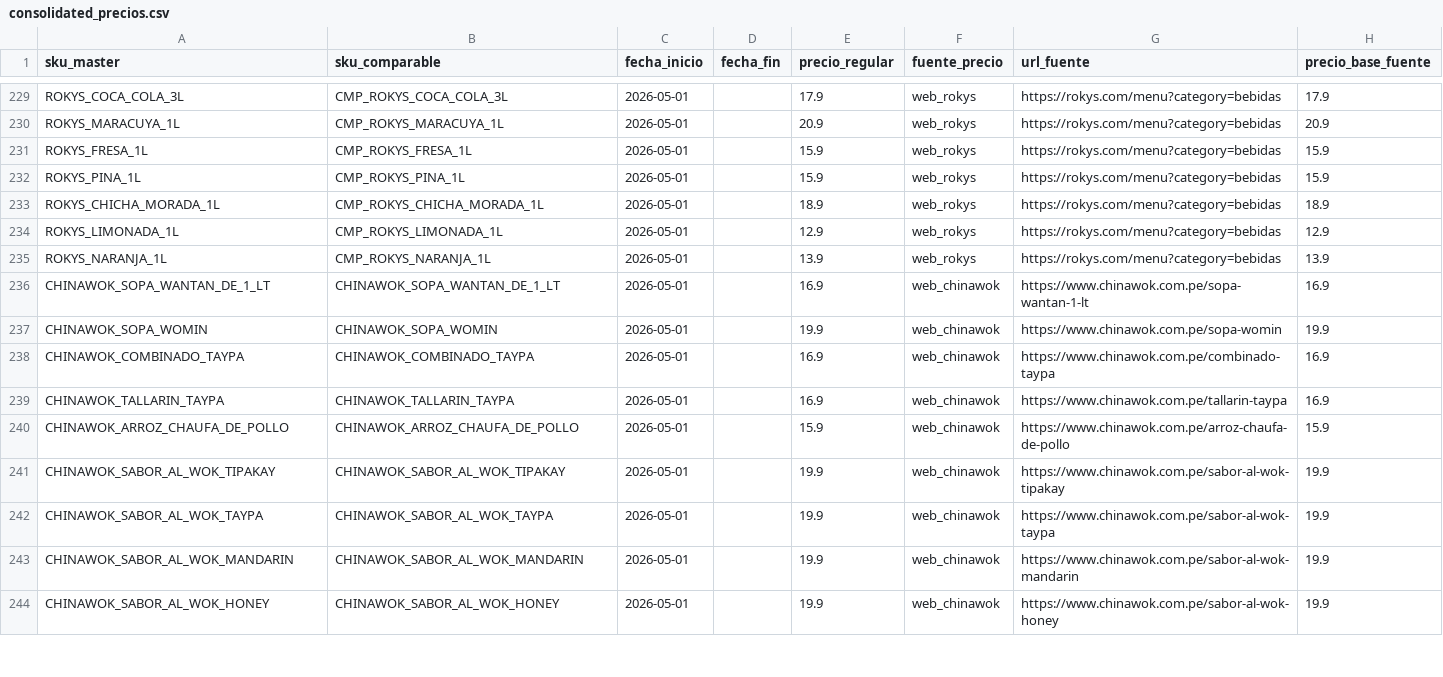
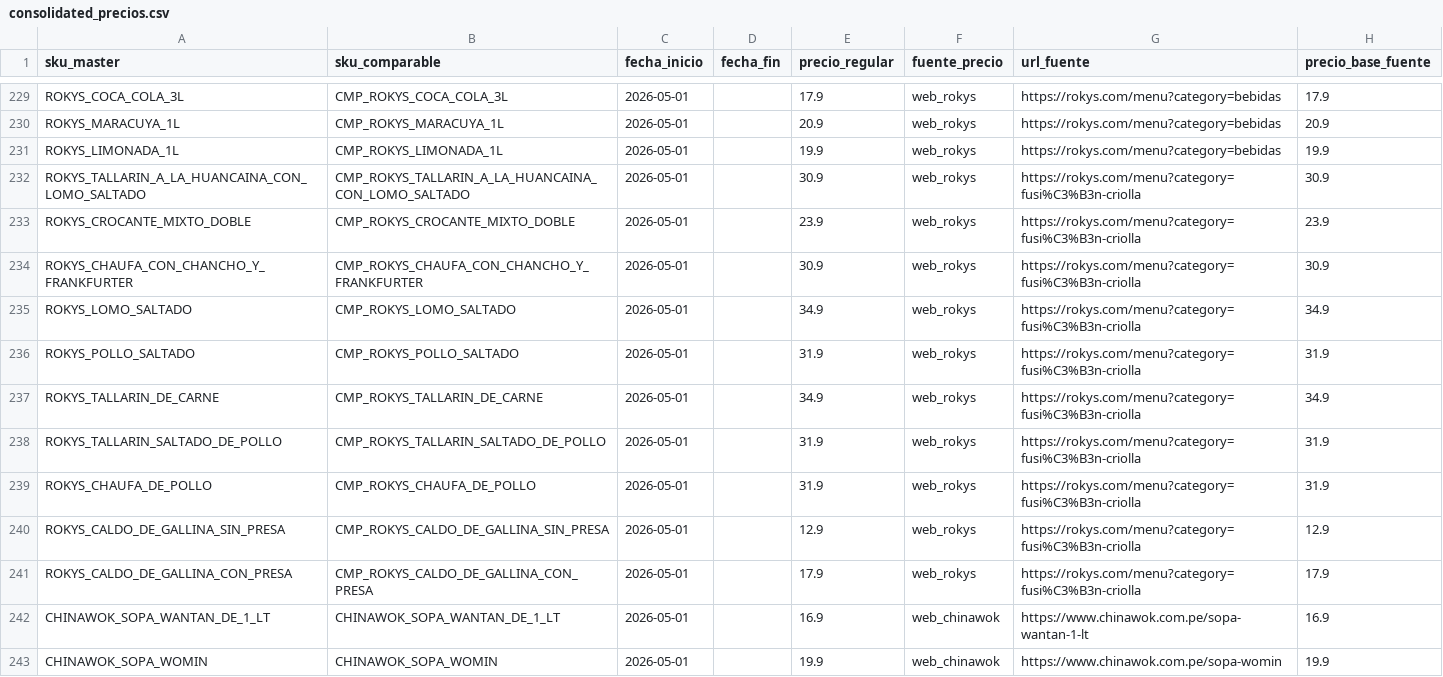
Before and after one commit to acrispin-dev/webscrapping_business, a CSV file: output/consolidated_precios.csv, drawn as a sheet; only a part is shown, gaps mark what is left out; the shorter side is filled out with more unchanged rows.

```diff
--- a/output/consolidated_precios.csv
+++ b/output/consolidated_precios.csv
@@ -230,7 +230,13 @@ ROKYS_COCA_COLA_3L,CMP_ROKYS_COCA_COLA_3L,2026-05-01,,17.9,web_rokys,https://rok
 ROKYS_MARACUYA_1L,CMP_ROKYS_MARACUYA_1L,2026-05-01,,20.9,web_rokys,https://rokys.com/menu?category=bebidas,20.9
-ROKYS_FRESA_1L,CMP_ROKYS_FRESA_1L,2026-05-01,,15.9,web_rokys,https://rokys.com/menu?category=bebidas,15.9
-ROKYS_PINA_1L,CMP_ROKYS_PINA_1L,2026-05-01,,15.9,web_rokys,https://rokys.com/menu?category=bebidas,15.9
-ROKYS_CHICHA_MORADA_1L,CMP_ROKYS_CHICHA_MORADA_1L,2026-05-01,,18.9,web_rokys,https://rokys.com/menu?category=bebidas,18.9
-ROKYS_LIMONADA_1L,CMP_ROKYS_LIMONADA_1L,2026-05-01,,12.9,web_rokys,https://rokys.com/menu?category=bebidas,12.9
-ROKYS_NARANJA_1L,CMP_ROKYS_NARANJA_1L,2026-05-01,,13.9,web_rokys,https://rokys.com/menu?category=bebidas,13.9
+ROKYS_LIMONADA_1L,CMP_ROKYS_LIMONADA_1L,2026-05-01,,19.9,web_rokys,https://rokys.com/menu?category=bebidas,19.9
+ROKYS_TALLARIN_A_LA_HUANCAINA_CON_LOMO_SALTADO,CMP_ROKYS_TALLARIN_A_LA_HUANCAINA_CON_LOMO_SALTADO,2026-05-01,,30.9,web_rokys,https://rokys.com/menu?category=fusi%C3%B3n-criolla,30.9
+ROKYS_CROCANTE_MIXTO_DOBLE,CMP_ROKYS_CROCANTE_MIXTO_DOBLE,2026-05-01,,23.9,web_rokys,https://rokys.com/menu?category=fusi%C3%B3n-criolla,23.9
+ROKYS_CHAUFA_CON_CHANCHO_Y_FRANKFURTER,CMP_ROKYS_CHAUFA_CON_CHANCHO_Y_FRANKFURTER,2026-05-01,,30.9,web_rokys,https://rokys.com/menu?category=fusi%C3%B3n-criolla,30.9
+ROKYS_LOMO_SALTADO,CMP_ROKYS_LOMO_SALTADO,2026-05-01,,34.9,web_rokys,https://rokys.com/menu?category=fusi%C3%B3n-criolla,34.9
+ROKYS_POLLO_SALTADO,CMP_ROKYS_POLLO_SALTADO,2026-05-01,,31.9,web_rokys,https://rokys.com/menu?category=fusi%C3%B3n-criolla,31.9
+ROKYS_TALLARIN_DE_CARNE,CMP_ROKYS_TALLARIN_DE_CARNE,2026-05-01,,34.9,web_rokys,https://rokys.com/menu?category=fusi%C3%B3n-criolla,34.9
+ROKYS_TALLARIN_SALTADO_DE_POLLO,CMP_ROKYS_TALLARIN_SALTADO_DE_POLLO,2026-05-01,,31.9,web_rokys,https://rokys.com/menu?category=fusi%C3%B3n-criolla,31.9
+ROKYS_CHAUFA_DE_POLLO,CMP_ROKYS_CHAUFA_DE_POLLO,2026-05-01,,31.9,web_rokys,https://rokys.com/menu?category=fusi%C3%B3n-criolla,31.9
+ROKYS_CALDO_DE_GALLINA_SIN_PRESA,CMP_ROKYS_CALDO_DE_GALLINA_SIN_PRESA,2026-05-01,,12.9,web_rokys,https://rokys.com/menu?category=fusi%C3%B3n-criolla,12.9
+ROKYS_CALDO_DE_GALLINA_CON_PRESA,CMP_ROKYS_CALDO_DE_GALLINA_CON_PRESA,2026-05-01,,17.9,web_rokys,https://rokys.com/menu?category=fusi%C3%B3n-criolla,17.9
 CHINAWOK_SOPA_WANTAN_DE_1_LT,CHINAWOK_SOPA_WANTAN_DE_1_LT,2026-05-01,,16.9,web_chinawok,https://www.chinawok.com.pe/sopa-wantan-1-lt,16.9
```
Also changed, not shown: output/consolidated_maestro.csv, output/consolidated_raw.csv, 1 other file.
